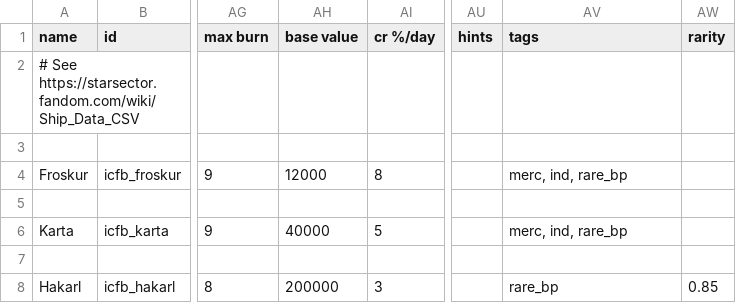
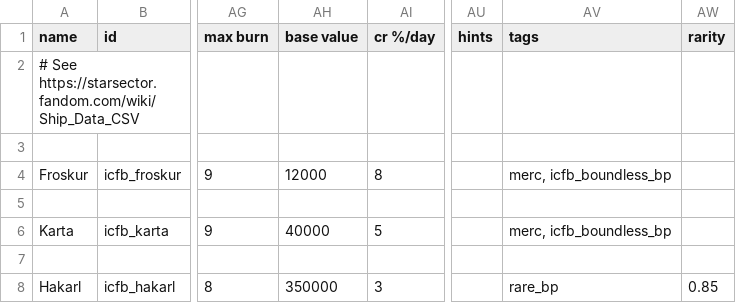
Before and after one commit to JohnShmo/Project_ItCameFromBeyond, a CSV file: data/hulls/ship_data.csv, drawn as a sheet; only a part is shown, gaps mark what is left out; the diff names each change by its address in the sheet, - before the commit and + after, or states it on an @@ line.

```diff
--- a/data/hulls/ship_data.csv
+++ b/data/hulls/ship_data.csv
-AV4 (tags): merc, ind, rare_bp
+AV4 (tags): merc, icfb_boundless_bp
-AV6 (tags): merc, ind, rare_bp
+AV6 (tags): merc, icfb_boundless_bp
-AH8 (base value): 200000
+AH8 (base value): 350000
```
Also changed, not shown: 5 other files.
